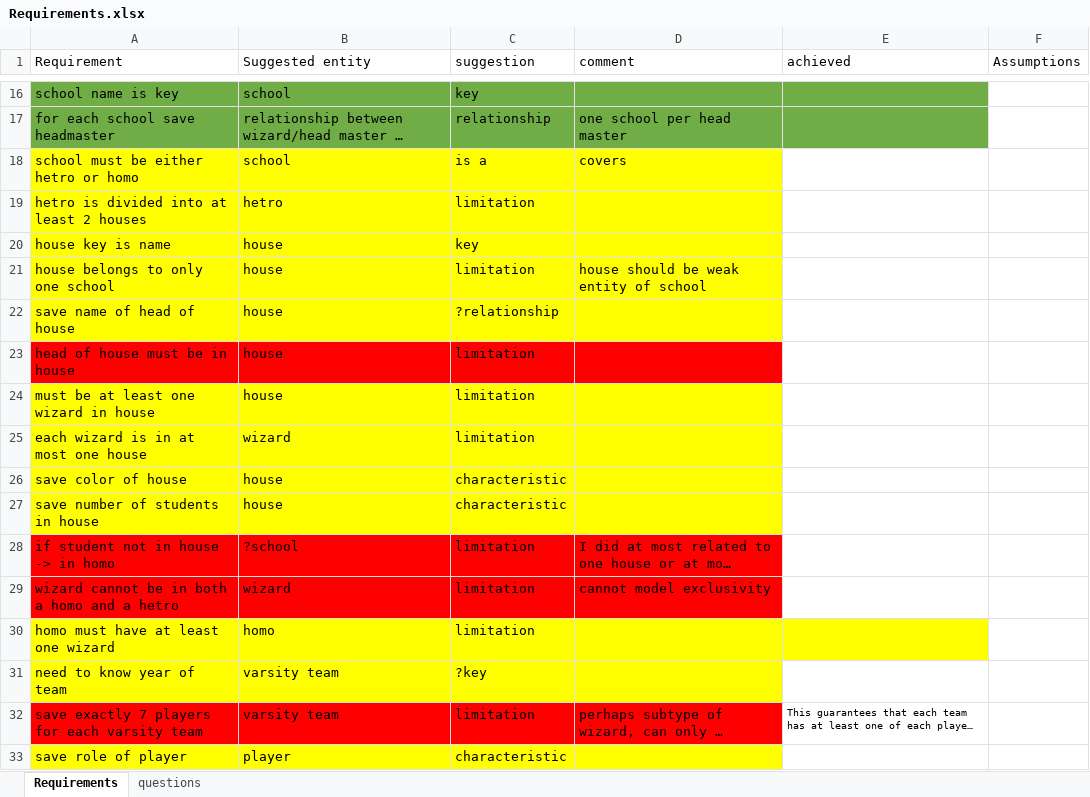
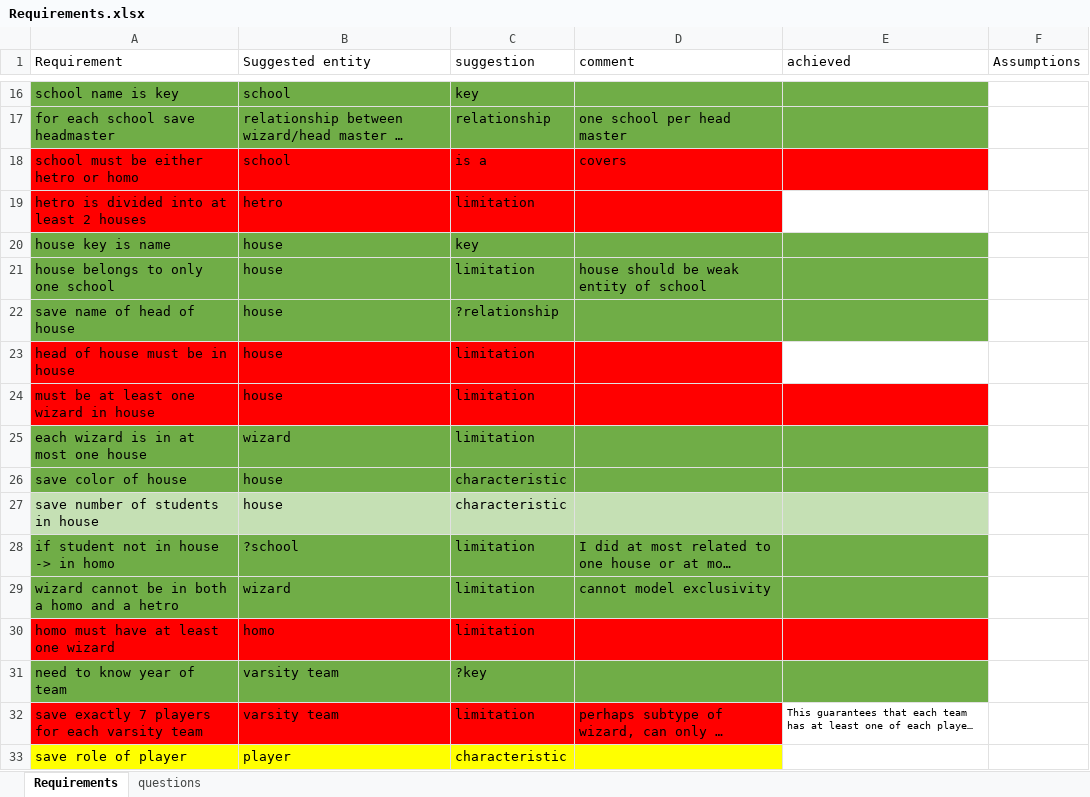
Before and after one commit to dparnas/databaseproject2020, an Excel workbook: Requirements.xlsx, sheet Requirements, drawn as a sheet; only a part is shown, gaps mark what is left out; long unchanged cells end in …; values as stored, in another font and other column widths than the file's, no borders; the diff names each change by its address in the sheet, - before the commit and + after, or states it on an @@ line.

```diff
--- a/Requirements.xlsx (sheet Requirements)
+++ b/Requirements.xlsx (sheet Requirements)
-A18:D19 fill: #FFFF00
+A18:D19 fill: #FF0000
-E18 fill: none
+E18 fill: #FF0000
-A20:D22 fill: #FFFF00
+A20:D22 fill: #70AD47
-E20:E22 fill: none
+E20:E22 fill: #70AD47
-A24:D24 fill: #FFFF00
+A24:D24 fill: #FF0000
-E24 fill: none
+E24 fill: #FF0000
-A25:D26 fill: #FFFF00
+A25:D26 fill: #70AD47
-E25:E26 fill: none
+E25:E26 fill: #70AD47
-A27:D27 fill: #FFFF00
+A27:D27 fill: #C5E0B4
-E27 fill: none
+E27 fill: #C5E0B4
-A28:D29 fill: #FF0000
+A28:D29 fill: #70AD47
-E28:E29 fill: none
+E28:E29 fill: #70AD47
-A30:E30 fill: #FFFF00
+A30:E30 fill: #FF0000
-A31:D31 fill: #FFFF00
+A31:D31 fill: #70AD47
-E31 fill: none
+E31 fill: #70AD47
```
Also changed, not shown: 1 other file.
